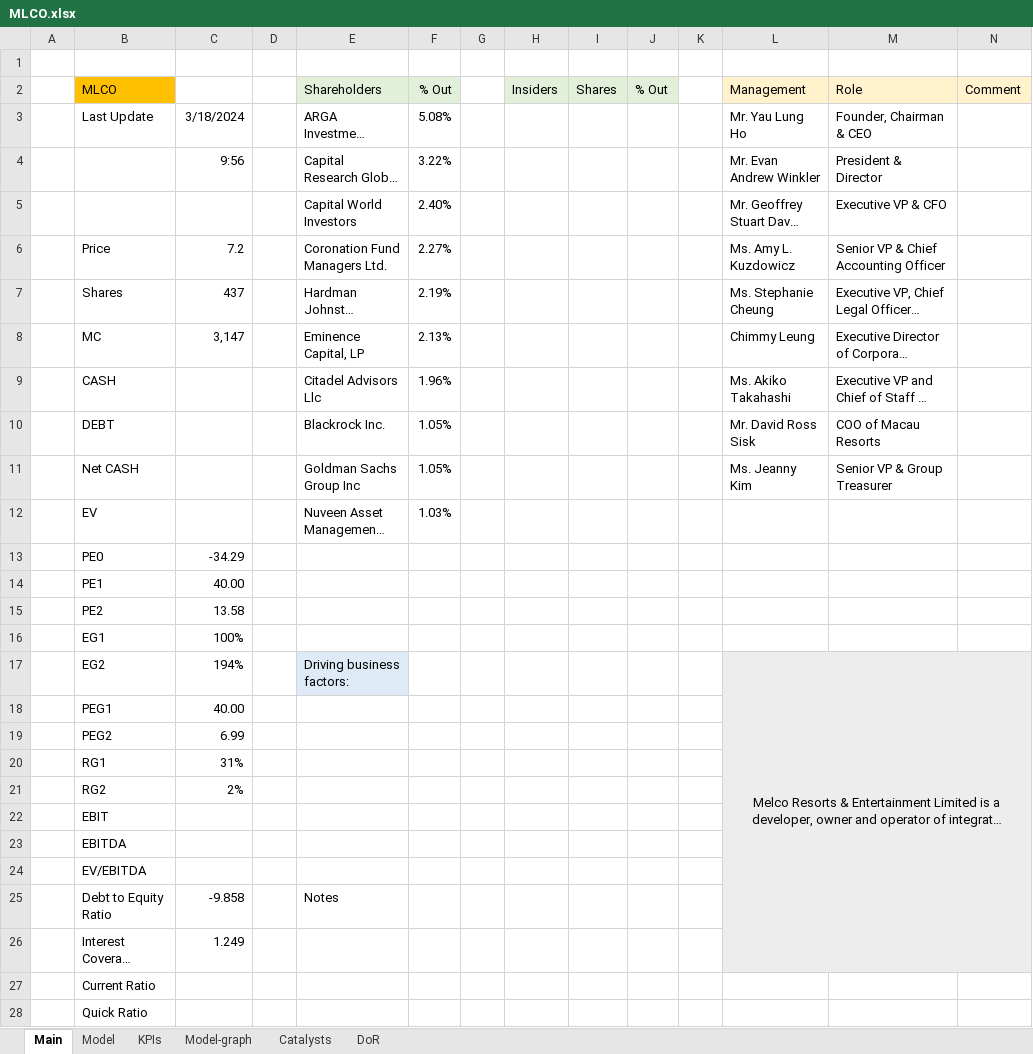
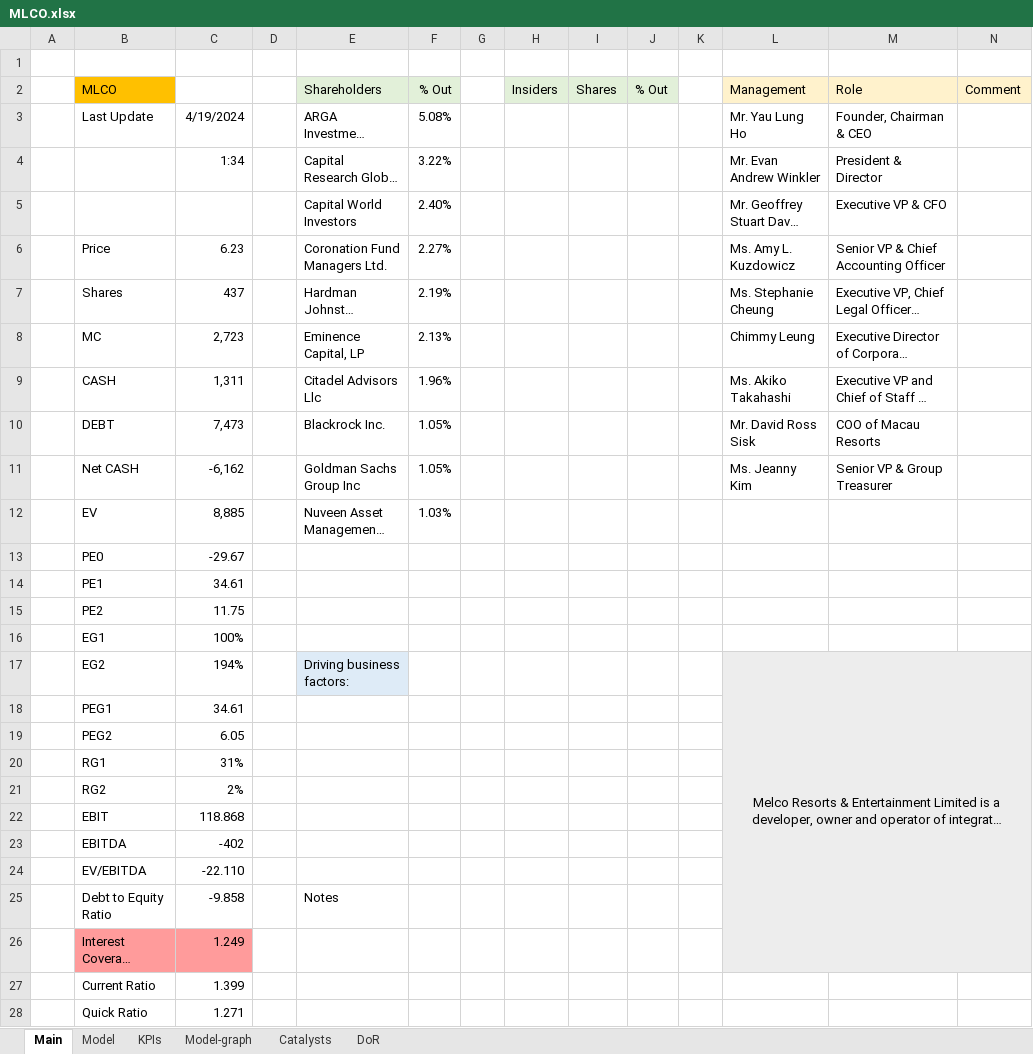
Before and after one commit to simonburghardt1/models, an Excel workbook: Gaming/MLCO.xlsx, sheet Main, drawn as a sheet; only a part is shown; long unchanged cells end in …; values as stored, in another font and other column widths than the file's, no borders; the diff covers the shown part only; the diff names each change by its address in the sheet, - before the commit and + after, or states it on an @@ line.

Commit message:
quant to gaming

```diff
--- a/Gaming/MLCO.xlsx (sheet Main)
+++ b/Gaming/MLCO.xlsx (sheet Main)
-C3: 3/18/2024
+C3: 4/19/2024
-C4: 9:56
+C4: 1:34
-C6: 7.2
+C6: 6.23
-C8: 3,147
+C8: 2,723
-C9: (empty)
+C9: 1,311
-C10: (empty)
+C10: 7,473
-C11: (empty)
+C11: -6,162
-C12: (empty)
+C12: 8,885
-C13: -34.29
+C13: -29.67
-C14: 40.00
+C14: 34.61
-C15: 13.58
+C15: 11.75
-C18: 40.00
+C18: 34.61
-C19: 6.99
+C19: 6.05
-C22: (empty)
+C22: 118.868
-C23: (empty)
+C23: -402
-C24: (empty)
+C24: -22.110
-B26:C26 fill: none
+B26:C26 fill: #FF9B9B
-C27: (empty)
+C27: 1.399
-C28: (empty)
+C28: 1.271
```
Also changed, not shown: 5 edited cells elsewhere in this sheet, Gaming/IGT.xlsx.
